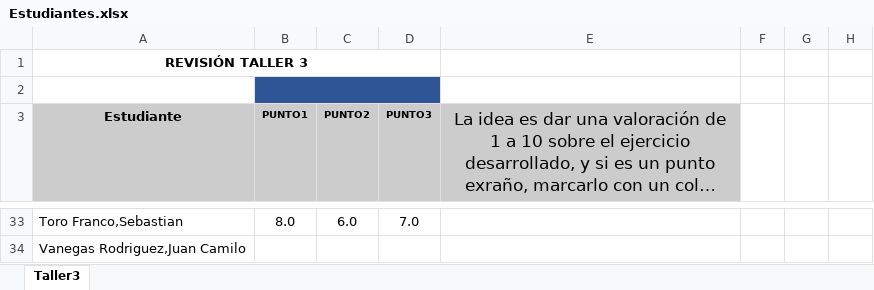
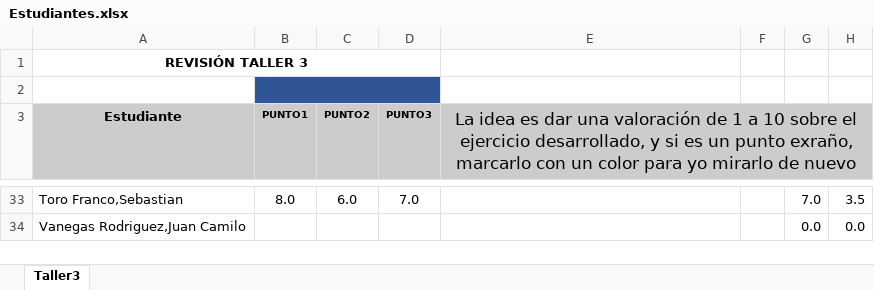
Before and after one commit to zalonore/revisionTrabajos, an Excel workbook: MONITOR/Taller3/Estudiantes.xlsx, sheet Taller3, drawn as a sheet; only a part is shown, gaps mark what is left out; long unchanged cells end in …; values as stored, in another font and other column widths than the file's, no borders; charts and pictures not drawn; the diff covers the shown part only; the diff names each change by its address in the sheet, - before the commit and + after, or states it on an @@ line.

Commit message:
carga de archivos para taller 4 y taller 5

```diff
--- a/MONITOR/Taller3/Estudiantes.xlsx (sheet Taller3)
+++ b/MONITOR/Taller3/Estudiantes.xlsx (sheet Taller3)
+E3:H3 merged
-F3:H3 fill: none
+F3:H3 fill: #CCCCCC
-G33: (empty)
+G33: 7.0
-H33: (empty)
+H33: 3.5
-G34: (empty)
+G34: 0.0
-H34: (empty)
+H34: 0.0
```
Also changed, not shown: 66 edited cells elsewhere in this sheet, 9 other files.
